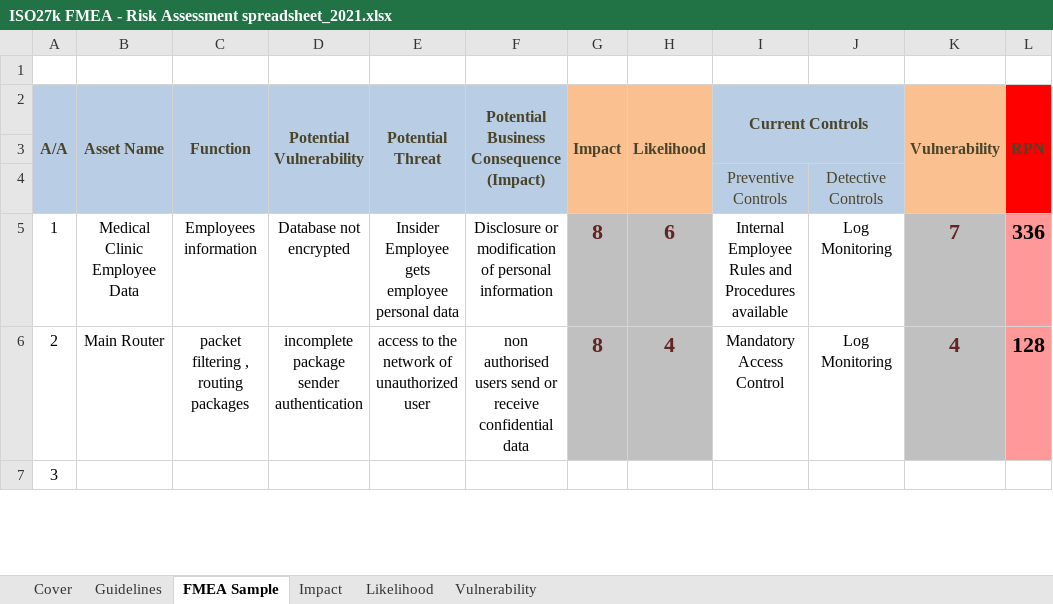
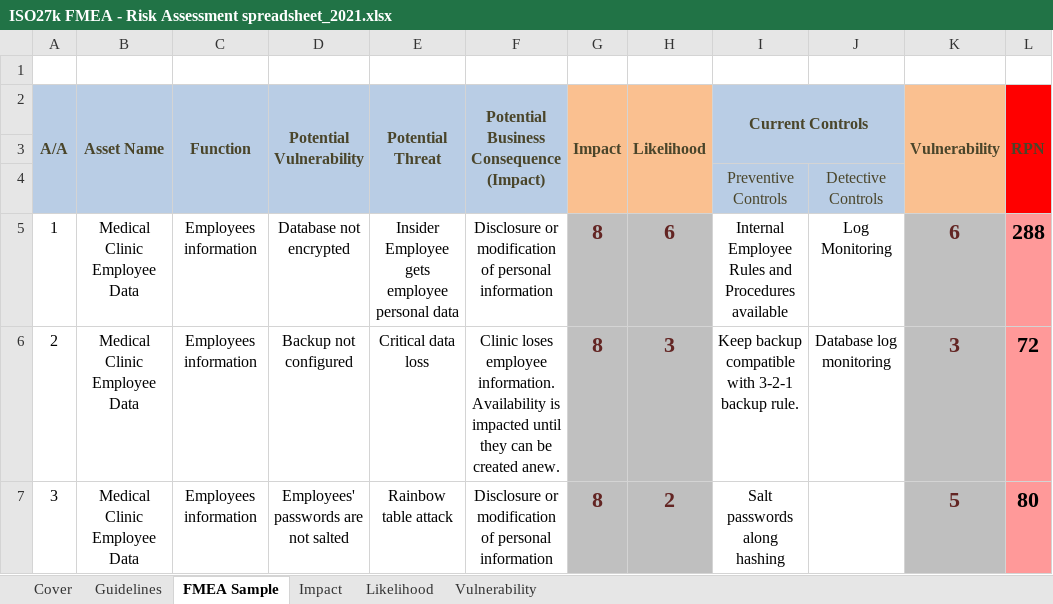
Before and after one commit to philipdch/UniProjects, an Excel workbook: 7th Semester/Ασφάλεια Πληροφοριακών Συστημάτων/3170045_3170121_3170129/ISO27k FMEA - Risk Assessment spreadsheet_2021.xlsx, sheet FMEA Sample, drawn as a sheet; only a part is shown; values as stored, in another font and other column widths than the file's, no borders; the diff covers the shown part only; the diff names each change by its address in the sheet, - before the commit and + after, or states it on an @@ line.

Commit message:
Add files via upload

```diff
--- a/7th Semester/Ασφάλεια Πληροφοριακών Συστημάτων/3170045_3170121_3170129/ISO27k FMEA - Risk Assessment spreadsheet_2021.xlsx (sheet FMEA Sample)
+++ b/7th Semester/Ασφάλεια Πληροφοριακών Συστημάτων/3170045_3170121_3170129/ISO27k FMEA - Risk Assessment spreadsheet_2021.xlsx (sheet FMEA Sample)
-K5 (Vulnerability): 7
+K5 (Vulnerability): 6
-L5 (RPN): 336
+L5 (RPN): 288
-B6 (Asset Name): Main Router
+B6 (Asset Name): Medical Clinic Employee Data
-C6 (Function): packet filtering , routing packages
+C6 (Function): Employees information
-D6 (Potential Vulnerability): incomplete package sender authentication
+D6 (Potential Vulnerability): Backup not configured
-E6 (Potential Threat): access to the network of unauthorized user
+E6 (Potential Threat): Critical data loss
-F6: non authorised users send or receive confidential data
+F6: Clinic loses employee information. Availability is impacted until they can be created anew.
-H6 (Likelihood): 4
+H6 (Likelihood): 3
-I6 (Current Controls): Mandatory Access Control
+I6 (Current Controls): Keep backup compatible with 3-2-1 backup rule.
-J6: Log Monitoring
+J6: Database log monitoring
-K6 (Vulnerability): 4
+K6 (Vulnerability): 3
-L6 (RPN): 128
+L6 (RPN): 72
-B7 (Asset Name): (empty)
+B7 (Asset Name): Medical Clinic Employee Data
-C7 (Function): (empty)
+C7 (Function): Employees information
-D7 (Potential Vulnerability): (empty)
+D7 (Potential Vulnerability): Employees' passwords are not salted
-E7 (Potential Threat): (empty)
+E7 (Potential Threat): Rainbow table attack
-F7: (empty)
+F7: Disclosure or modification of personal information
-G7 (Impact): (empty)
+G7 (Impact): 8
-G7 fill: none
+G7 fill: #C0C0C0
-H7 (Likelihood): (empty)
+H7 (Likelihood): 2
-H7 fill: none
+H7 fill: #BFBFBF
-I7 (Current Controls): (empty)
+I7 (Current Controls): Salt passwords along hashing
-K7 (Vulnerability): (empty)
+K7 (Vulnerability): 5
-K7 fill: none
+K7 fill: #BFBFBF
-L7 (RPN): (empty)
+L7 (RPN): 80
-L7 fill: none
+L7 fill: #FF9999
```
Also changed, not shown: 393 edited cells and cell formats elsewhere in this sheet.
